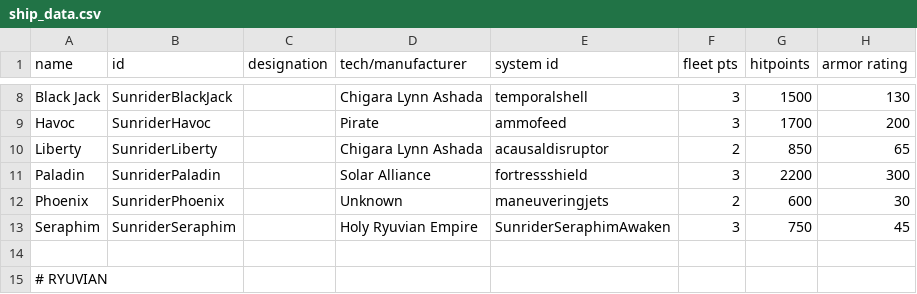
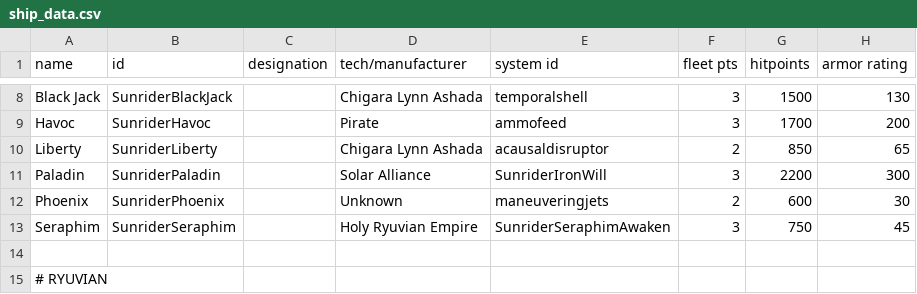
Before and after one commit to Histidine91/SS-Sunrider, a CSV file: data/hulls/ship_data.csv, drawn as a sheet; only a part is shown, gaps mark what is left out; the diff names each change by its address in the sheet, - before the commit and + after, or states it on an @@ line.

```diff
--- a/data/hulls/ship_data.csv
+++ b/data/hulls/ship_data.csv
-E11 (system id): fortressshield
+E11 (system id): SunriderIronWill
```
Also changed, not shown: data/hullmods/hull_mods.csv, 5 other files.
